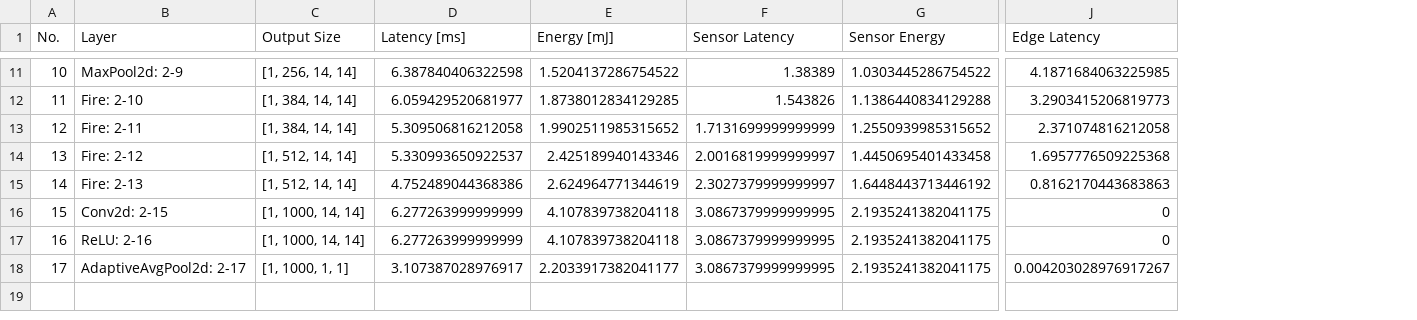
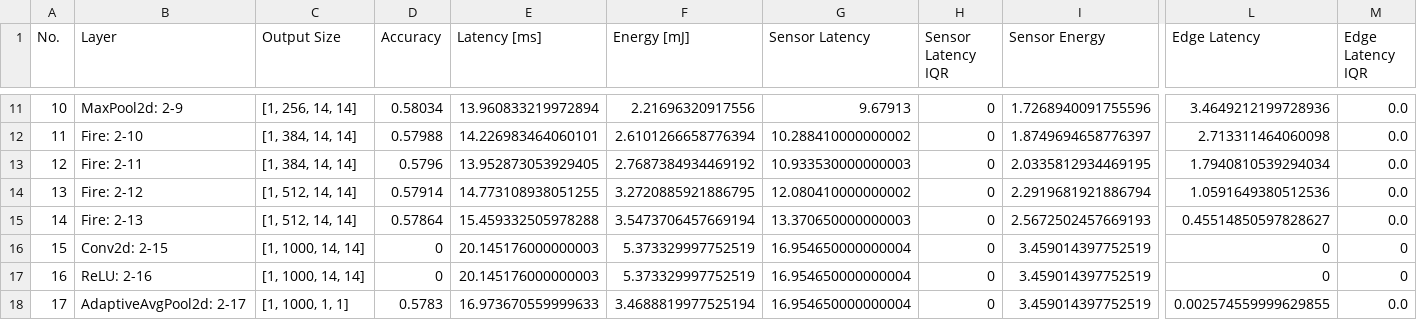
Before and after one commit to itiv-kit/cnn-parted, a CSV file: examples/results/squeezenet1_1_all.csv, drawn as a sheet; only a part is shown, gaps mark what is left out; addresses are those after the commit; the diff covers the shown part only; the diff names each change by its address in the sheet, - before the commit and + after, or states it on an @@ line.

```diff
--- a/examples/results/squeezenet1_1_all.csv
+++ b/examples/results/squeezenet1_1_all.csv
+column D (Accuracy), rows 11-18: 0.58034 | 0.57988 | 0.5796 | 0.57914 | 0.57864 | 0 | 0 | 0.5783
+column H (Sensor Latency IQR), rows 11-18: all 0
+column M (Edge Latency IQR), rows 11-18: 0.0 | 0.0 | 0.0 | 0.0 | 0.0 | 0 | 0 | 0.0
-E11 (Latency [ms]): 6.387840406322598
+E11 (Latency [ms]): 13.960833219972894
-F11 (Energy [mJ]): 1.5204137286754522
+F11 (Energy [mJ]): 2.21696320917556
-G11 (Sensor Latency): 1.38389
+G11 (Sensor Latency): 9.67913
-I11 (Sensor Energy): 1.0303445286754522
+I11 (Sensor Energy): 1.7268940091755596
-L11 (Edge Latency): 4.1871684063225985
+L11 (Edge Latency): 3.4649212199728936
-E12 (Latency [ms]): 6.059429520681977
+E12 (Latency [ms]): 14.226983464060101
-F12 (Energy [mJ]): 1.8738012834129285
+F12 (Energy [mJ]): 2.6101266658776394
-G12 (Sensor Latency): 1.543826
+G12 (Sensor Latency): 10.288410000000002
-I12 (Sensor Energy): 1.1386440834129288
+I12 (Sensor Energy): 1.8749694658776397
-L12 (Edge Latency): 3.2903415206819773
+L12 (Edge Latency): 2.713311464060098
-E13 (Latency [ms]): 5.309506816212058
+E13 (Latency [ms]): 13.952873053929405
-F13 (Energy [mJ]): 1.9902511985315652
+F13 (Energy [mJ]): 2.7687384934469192
-G13 (Sensor Latency): 1.7131699999999999
+G13 (Sensor Latency): 10.933530000000003
-I13 (Sensor Energy): 1.2550939985315652
+I13 (Sensor Energy): 2.0335812934469195
-L13 (Edge Latency): 2.371074816212058
+L13 (Edge Latency): 1.7940810539294034
-E14 (Latency [ms]): 5.330993650922537
+E14 (Latency [ms]): 14.773108938051255
-F14 (Energy [mJ]): 2.425189940143346
+F14 (Energy [mJ]): 3.2720885921886795
-G14 (Sensor Latency): 2.0016819999999997
+G14 (Sensor Latency): 12.080410000000002
-I14 (Sensor Energy): 1.4450695401433458
+I14 (Sensor Energy): 2.2919681921886794
-L14 (Edge Latency): 1.6957776509225368
+L14 (Edge Latency): 1.0591649380512536
-E15 (Latency [ms]): 4.752489044368386
+E15 (Latency [ms]): 15.459332505978288
-F15 (Energy [mJ]): 2.624964771344619
+F15 (Energy [mJ]): 3.5473706457669194
-G15 (Sensor Latency): 2.3027379999999997
+G15 (Sensor Latency): 13.370650000000003
-I15 (Sensor Energy): 1.6448443713446192
+I15 (Sensor Energy): 2.5672502457669193
-L15 (Edge Latency): 0.8162170443683863
+L15 (Edge Latency): 0.45514850597828627
-E16:E17 (Latency [ms]): 6.277263999999999
+E16:E17 (Latency [ms]): 20.145176000000003
-F16:F17 (Energy [mJ]): 4.107839738204118
+F16:F17 (Energy [mJ]): 5.373329997752519
-G16:G18 (Sensor Latency): 3.0867379999999995
+G16:G18 (Sensor Latency): 16.954650000000004
-I16:I18 (Sensor Energy): 2.1935241382041175
+I16:I18 (Sensor Energy): 3.459014397752519
-E18 (Latency [ms]): 3.107387028976917
+E18 (Latency [ms]): 16.973670559999633
-F18 (Energy [mJ]): 2.2033917382041177
+F18 (Energy [mJ]): 3.4688819977525194
-L18 (Edge Latency): 0.004203028976917267
+L18 (Edge Latency): 0.002574559999629855
```
Also changed, not shown: 35 edited cells elsewhere in this file, examples/results/squeezenet1_1.csv, 10 other files.
